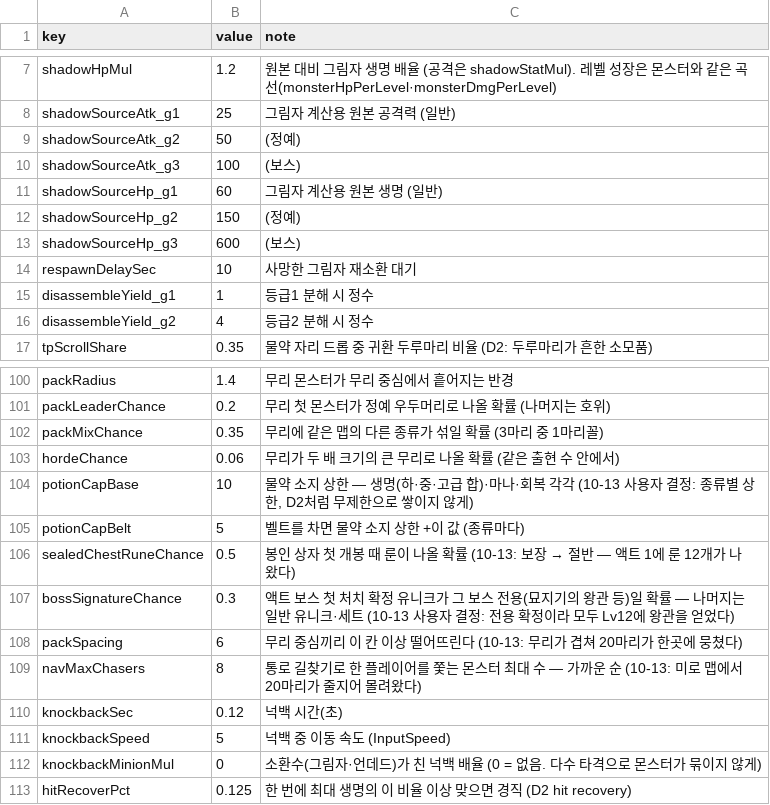
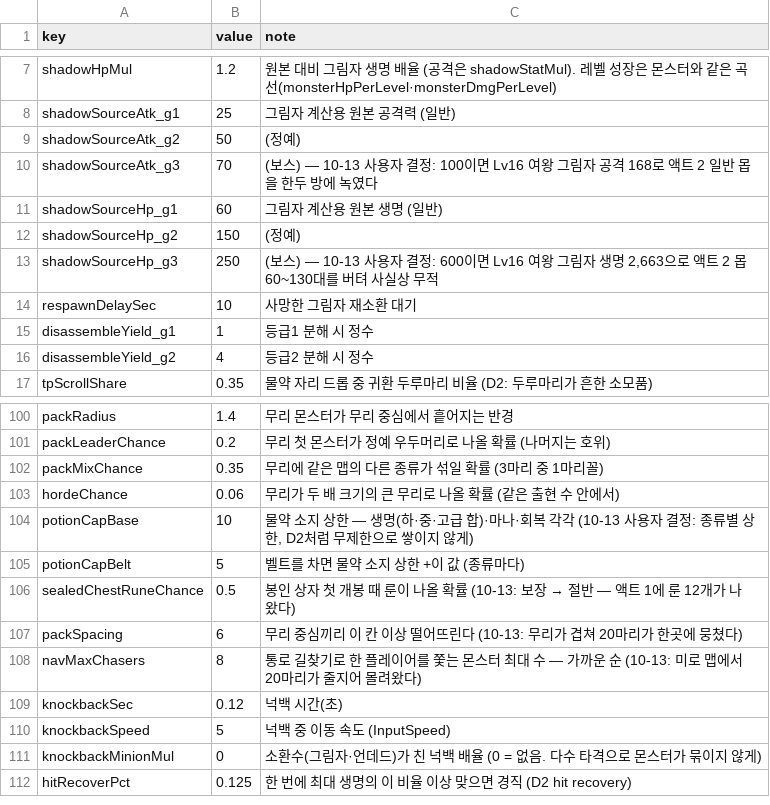
Before and after one commit to mogoshop/catch-and-keep, a CSV file: data/config.csv, drawn as a sheet; only a part is shown, gaps mark what is left out.

```diff
--- a/data/config.csv
+++ b/data/config.csv
@@ -9,6 +9,6 @@ shadowSourceAtk_g1,25,그림자 계산용 원본 공격력 (일반)
 shadowSourceAtk_g2,50,(정예)
-shadowSourceAtk_g3,100,(보스)
+shadowSourceAtk_g3,70,"(보스) — 10-13 사용자 결정: 100이면 Lv16 여왕 그림자 공격 168로 액트 2 일반 몹을 한두 방에 녹였다"
 shadowSourceHp_g1,60,그림자 계산용 원본 생명 (일반)
 shadowSourceHp_g2,150,(정예)
-shadowSourceHp_g3,600,(보스)
+shadowSourceHp_g3,250,"(보스) — 10-13 사용자 결정: 600이면 Lv16 여왕 그림자 생명 2,663으로 액트 2 몹 60~130대를 버텨 사실상 무적"
 respawnDelaySec,10,사망한 그림자 재소환 대기
@@ -106,3 +106,2 @@ potionCapBelt,5,벨트를 차면 물약 소지 상한 +이 값 (종류마다)
 sealedChestRuneChance,0.5,"봉인 상자 첫 개봉 때 룬이 나올 확률 (10-13: 보장 → 절반 — 액트 1에 룬 12개가 나왔다)"
-bossSignatureChance,0.3,"액트 보스 첫 처치 확정 유니크가 그 보스 전용(묘지기의 왕관 등)일 확률 — 나머지는 일반 유니크·세트 (10-13 사용자 결정: 전용 확정이라 모두 Lv12에 왕관을 얻었다)"
 packSpacing,6,"무리 중심끼리 이 칸 이상 떨어뜨린다 (10-13: 무리가 겹쳐 20마리가 한곳에 뭉쳤다)"
```
Also changed, not shown: data/drop_tables.csv, data/sounds.csv, 5 other files.
